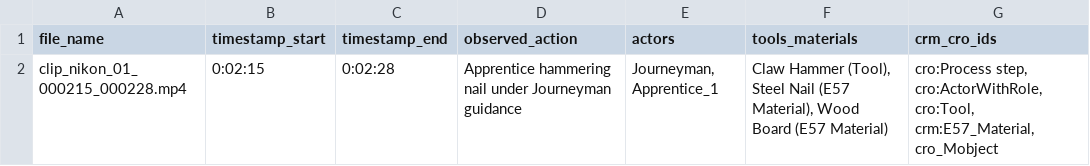
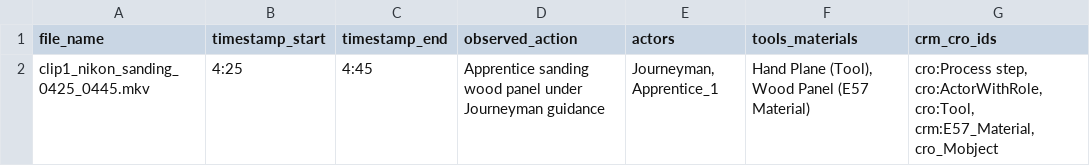
Before and after one commit to rl3280/5003_02, a CSV file: src/annotations.csv, drawn as a sheet.

```diff
--- a/src/annotations.csv
+++ b/src/annotations.csv
@@ -1,2 +1,2 @@
 file_name,timestamp_start,timestamp_end,observed_action,actors,tools_materials,crm_cro_ids
-clip_nikon_01_000215_000228.mp4,0:02:15,0:02:28,Apprentice hammering nail under Journeyman guidance,"Journeyman, Apprentice_1","Claw Hammer (Tool), Steel Nail (E57 Material), Wood Board (E57 Material)","cro:Process step, cro:ActorWithRole, cro:Tool, crm:E57_Material, cro_Mobject"
+clip1_nikon_sanding_0425_0445.mkv,4:25,4:45,Apprentice sanding wood panel under Journeyman guidance,"Journeyman, Apprentice_1","Hand Plane (Tool), Wood Panel (E57 Material)","cro:Process step, cro:ActorWithRole, cro:Tool, crm:E57_Material, cro_Mobject"
```
Also changed, not shown: 8 other files.
